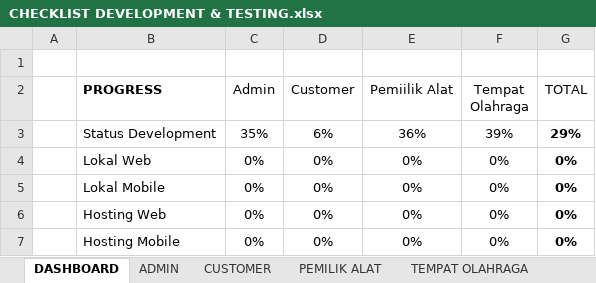
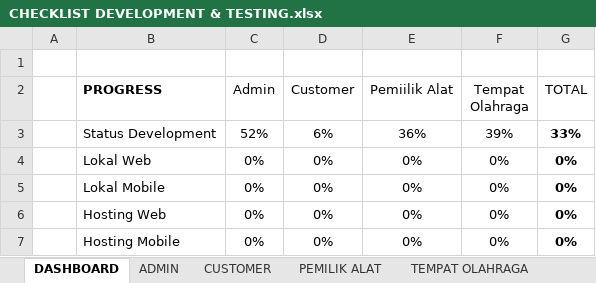
Before and after one commit to mariayerossi/TugasAkhir_Jiayoouu, an Excel workbook: CHECKLIST DEVELOPMENT & TESTING.xlsx, sheet DASHBOARD, drawn as a sheet; values as stored, in another font and other column widths than the file's, no borders; table styles not drawn; the diff names each change by its address in the sheet, - before the commit and + after, or states it on an @@ line.

```diff
--- a/CHECKLIST DEVELOPMENT & TESTING.xlsx (sheet DASHBOARD)
+++ b/CHECKLIST DEVELOPMENT & TESTING.xlsx (sheet DASHBOARD)
-C3 (Admin): 35%
+C3 (Admin): 52%
-G3 (TOTAL): 29%
+G3 (TOTAL): 33%
```
Also changed, not shown: sheet ADMIN, 11 other files.
